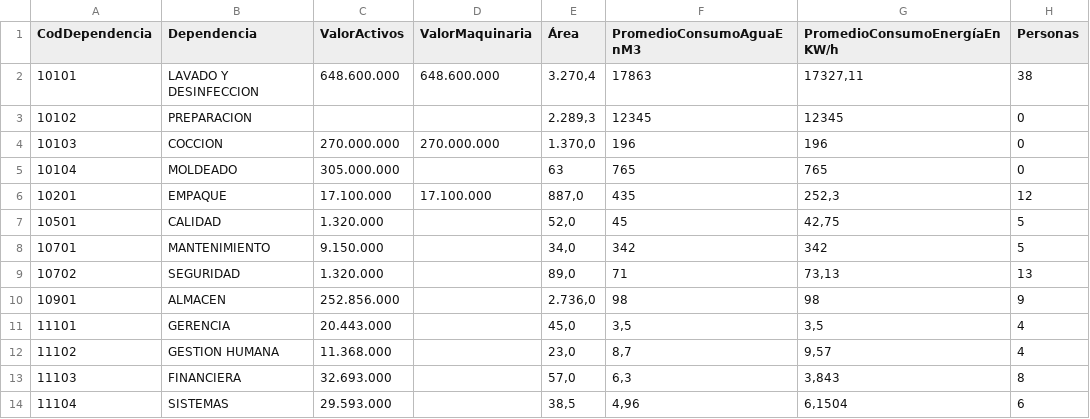
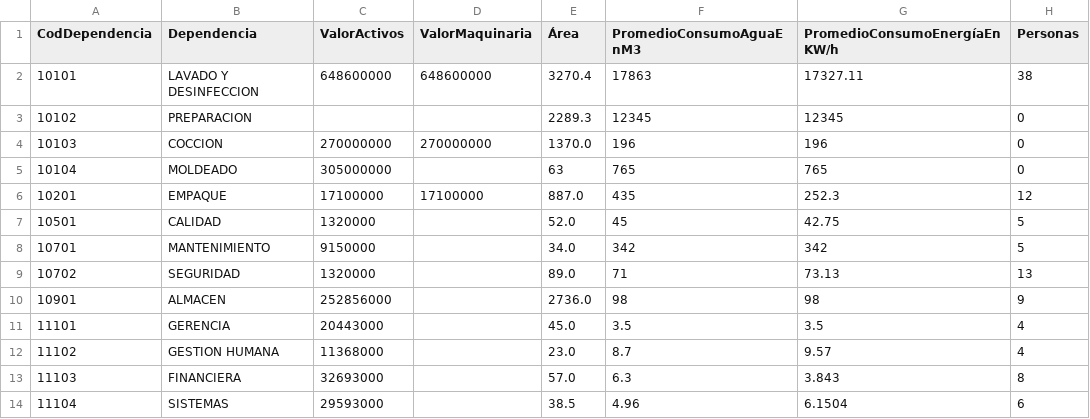
Before and after one commit to SamuelHerrera3/Trabajo-final-analisis-de-datos, a CSV file: carpetaAux/InfoEstadísticaEmpresa.csv, drawn as a sheet.

Commit message:
fix clean data

```diff
--- a/carpetaAux/InfoEstadísticaEmpresa.csv
+++ b/carpetaAux/InfoEstadísticaEmpresa.csv
@@ -1,14 +1,14 @@
 CodDependencia,Dependencia,ValorActivos,ValorMaquinaria,Área,PromedioConsumoAguaEnM3,PromedioConsumoEnergíaEnKW/h,Personas
-10101,LAVADO Y DESINFECCION, 648.600.000 , 648.600.000 ," 3.270,4 ",17863,"17327,11",38
-10102,PREPARACION,     ,     ," 2.289,3 ",12345,12345,0
-10103,COCCION, 270.000.000 , 270.000.000 ," 1.370,0 ",196,196,0
-10104,MOLDEADO, 305.000.000 ,     ,63,765,765,0
-10201,EMPAQUE, 17.100.000 , 17.100.000 ," 887,0 ",435,"252,3",12
-10501,CALIDAD, 1.320.000 ,     ," 52,0 ",45,"42,75",5
-10701,MANTENIMIENTO, 9.150.000 ,     ," 34,0 ",342,342,5
-10702,SEGURIDAD, 1.320.000 ,     ," 89,0 ",71,"73,13",13
-10901,ALMACEN, 252.856.000 ,     ," 2.736,0 ",98,98,9
-11101,GERENCIA, 20.443.000 ,     ," 45,0 ","3,5","3,5",4
-11102,GESTION HUMANA, 11.368.000 ,     ," 23,0 ","8,7","9,57",4
-11103,FINANCIERA, 32.693.000 ,     ," 57,0 ","6,3","3,843",8
-11104,SISTEMAS, 29.593.000 ,     ," 38,5 ","4,96","6,1504",6
+10101,LAVADO Y DESINFECCION,648600000,648600000,3270.4,17863,17327.11,38
+10102,PREPARACION,     ,     ,2289.3,12345,12345,0
+10103,COCCION,270000000,270000000,1370.0,196,196,0
+10104,MOLDEADO,305000000,     ,63,765,765,0
+10201,EMPAQUE,17100000,17100000,887.0,435,252.3,12
+10501,CALIDAD,1320000,     ,52.0,45,42.75,5
+10701,MANTENIMIENTO,9150000,     ,34.0,342,342,5
+10702,SEGURIDAD,1320000,     ,89.0,71,73.13,13
+10901,ALMACEN,252856000,     ,2736.0,98,98,9
+11101,GERENCIA,20443000,     ,45.0,3.5,3.5,4
+11102,GESTION HUMANA,11368000,     ,23.0,8.7,9.57,4
+11103,FINANCIERA,32693000,     ,57.0,6.3,3.843,8
+11104,SISTEMAS,29593000,     ,38.5,4.96,6.1504,6
```
Also changed, not shown: Business/kardex.csv, 4 other files.
